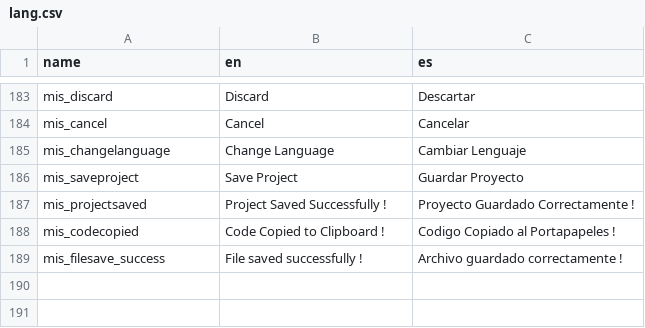
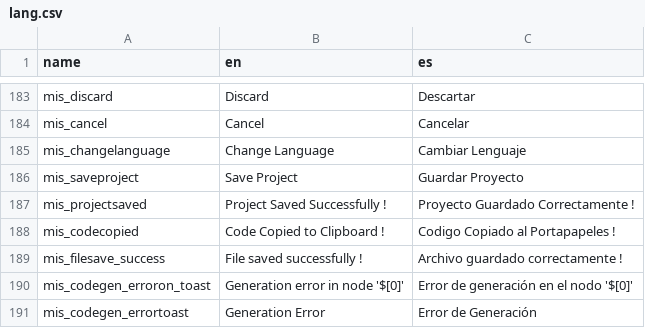
Before and after one commit to deltacv/PaperVision, a CSV file: PaperVision/src/main/resources/lang.csv, drawn as a sheet; only a part is shown, gaps mark what is left out.

Commit message:
Fix pan to node on code gen error

```diff
--- a/PaperVision/src/main/resources/lang.csv
+++ b/PaperVision/src/main/resources/lang.csv
@@ -189 +189,3 @@ mis_codecopied,Code Copied to Clipboard !,Codigo Copiado al Portapapeles !
 mis_filesave_success,File saved successfully !,Archivo guardado correctamente !
+mis_codegen_erroron_toast,Generation error in node '$[0]',Error de generación en el nodo '$[0]'
+mis_codegen_errortoast,Generation Error,Error de Generación
```
Also changed, not shown: 4 other files.
